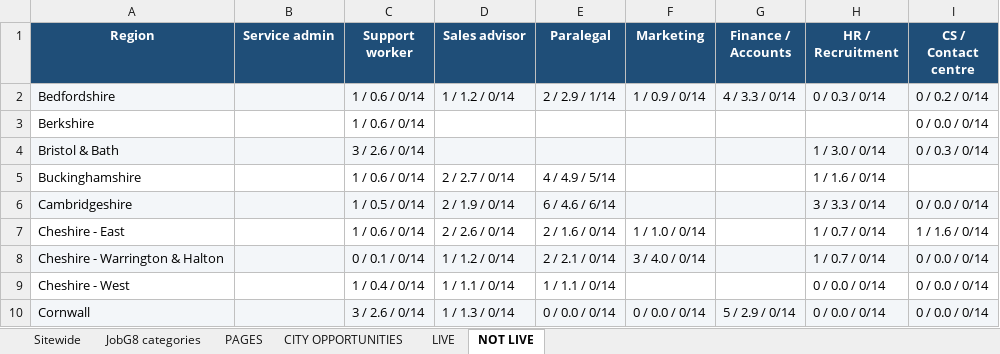
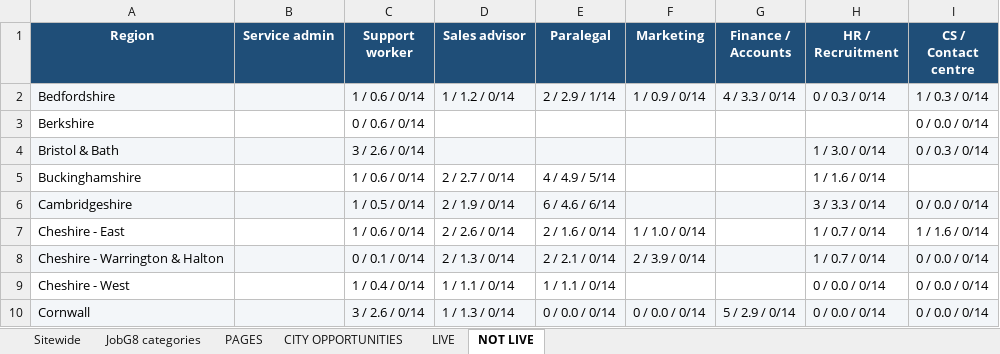
Before and after one commit to Jopa10/ontapjobsearch.com, an Excel workbook: pipeline/reports-daily/daily-region-overview.xlsx, sheet NOT LIVE, drawn as a sheet; only a part is shown; values as stored, in another font and other column widths than the file's, no borders; the diff covers the shown part only; the diff names each change by its address in the sheet, - before the commit and + after, or states it on an @@ line.

```diff
--- a/pipeline/reports-daily/daily-region-overview.xlsx (sheet NOT LIVE)
+++ b/pipeline/reports-daily/daily-region-overview.xlsx (sheet NOT LIVE)
-I2 (CS / Contact centre): 0 / 0.2 / 0/14
+I2 (CS / Contact centre): 1 / 0.3 / 0/14
-C3 (Support worker): 1 / 0.6 / 0/14
+C3 (Support worker): 0 / 0.6 / 0/14
-D8 (Sales advisor): 1 / 1.2 / 0/14
+D8 (Sales advisor): 2 / 1.3 / 0/14
-F8 (Marketing): 3 / 4.0 / 0/14
+F8 (Marketing): 2 / 3.9 / 0/14
```
Also changed, not shown: 16 edited cells elsewhere in this sheet, sheet JobG8 categories, sheet CITY OPPORTUNITIES, sheet Sitewide, sheet LIVE, 1 other file.
